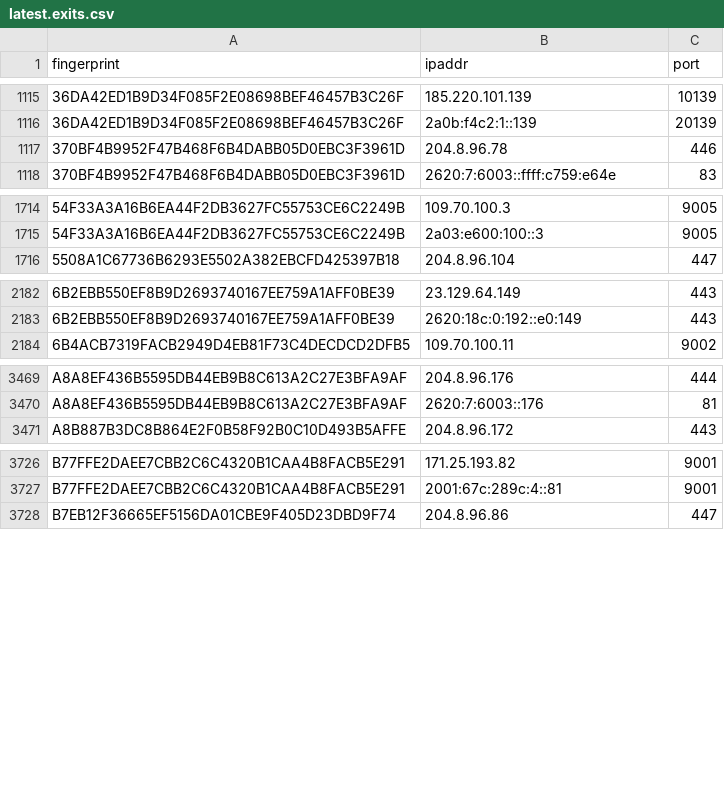
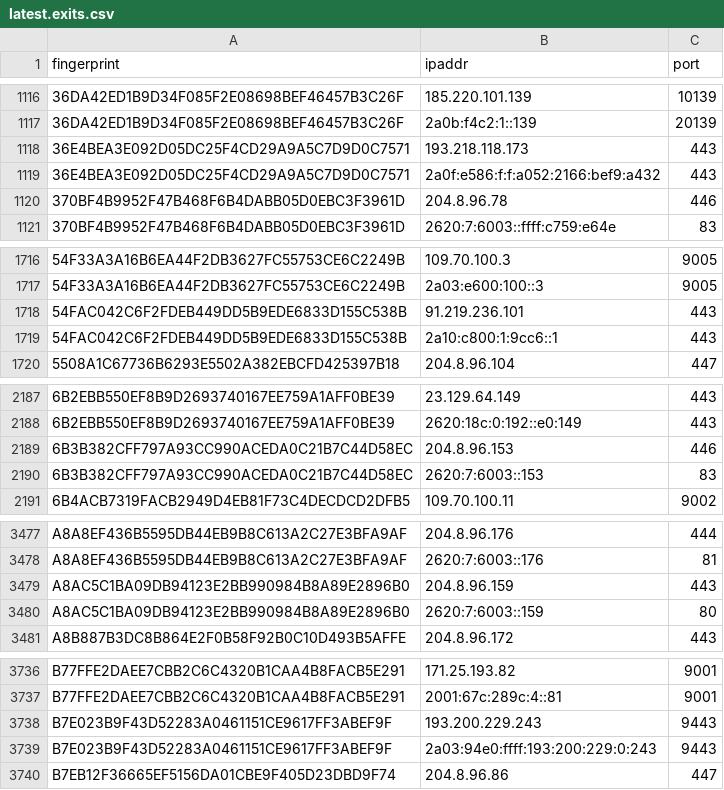
Before and after one commit to alireza-rezaee/tor-nodes, a CSV file: latest.exits.csv, drawn as a sheet; only a part is shown, gaps mark what is left out; the diff covers the shown part only.

```diff
--- a/latest.exits.csv
+++ b/latest.exits.csv
@@ -1116,2 +1117,4 @@ fingerprint, ipaddr, port
 36DA42ED1B9D34F085F2E08698BEF46457B3C26F, 2a0b:f4c2:1::139, 20139
+36E4BEA3E092D05DC25F4CD29A9A5C7D9D0C7571, 193.218.118.173, 443
+36E4BEA3E092D05DC25F4CD29A9A5C7D9D0C7571, 2a0f:e586:f:f:a052:2166:bef9:a432, 443
 370BF4B9952F47B468F6B4DABB05D0EBC3F3961D, 204.8.96.78, 446
@@ -1715,2 +1717,4 @@ fingerprint, ipaddr, port
 54F33A3A16B6EA44F2DB3627FC55753CE6C2249B, 2a03:e600:100::3, 9005
+54FAC042C6F2FDEB449DD5B9EDE6833D155C538B, 91.219.236.101, 443
+54FAC042C6F2FDEB449DD5B9EDE6833D155C538B, 2a10:c800:1:9cc6::1, 443
 5508A1C67736B6293E5502A382EBCFD425397B18, 204.8.96.104, 447
@@ -2183,2 +2188,4 @@ fingerprint, ipaddr, port
 6B2EBB550EF8B9D2693740167EE759A1AFF0BE39, 2620:18c:0:192::e0:149, 443
+6B3B382CFF797A93CC990ACEDA0C21B7C44D58EC, 204.8.96.153, 446
+6B3B382CFF797A93CC990ACEDA0C21B7C44D58EC, 2620:7:6003::153, 83
 6B4ACB7319FACB2949D4EB81F73C4DECDCD2DFB5, 109.70.100.11, 9002
@@ -3470,2 +3478,4 @@ A8A8EF436B5595DB44EB9B8C613A2C27E3BFA9AF, 204.8.96.176, 444
 A8A8EF436B5595DB44EB9B8C613A2C27E3BFA9AF, 2620:7:6003::176, 81
+A8AC5C1BA09DB94123E2BB990984B8A89E2896B0, 204.8.96.159, 443
+A8AC5C1BA09DB94123E2BB990984B8A89E2896B0, 2620:7:6003::159, 80
 A8B887B3DC8B864E2F0B58F92B0C10D493B5AFFE, 204.8.96.172, 443
@@ -3727,2 +3737,4 @@ B77FFE2DAEE7CBB2C6C4320B1CAA4B8FACB5E291, 171.25.193.82, 9001
 B77FFE2DAEE7CBB2C6C4320B1CAA4B8FACB5E291, 2001:67c:289c:4::81, 9001
+B7E023B9F43D52283A0461151CE9617FF3ABEF9F, 193.200.229.243, 9443
+B7E023B9F43D52283A0461151CE9617FF3ABEF9F, 2a03:94e0:ffff:193:200:229:0:243, 9443
 B7EB12F36665EF5156DA01CBE9F405D23DBD9F74, 204.8.96.86, 447
```
Also changed, not shown: 8 added rows and 2 removed rows elsewhere in this file, latest.all.csv, latest.guards.csv.
